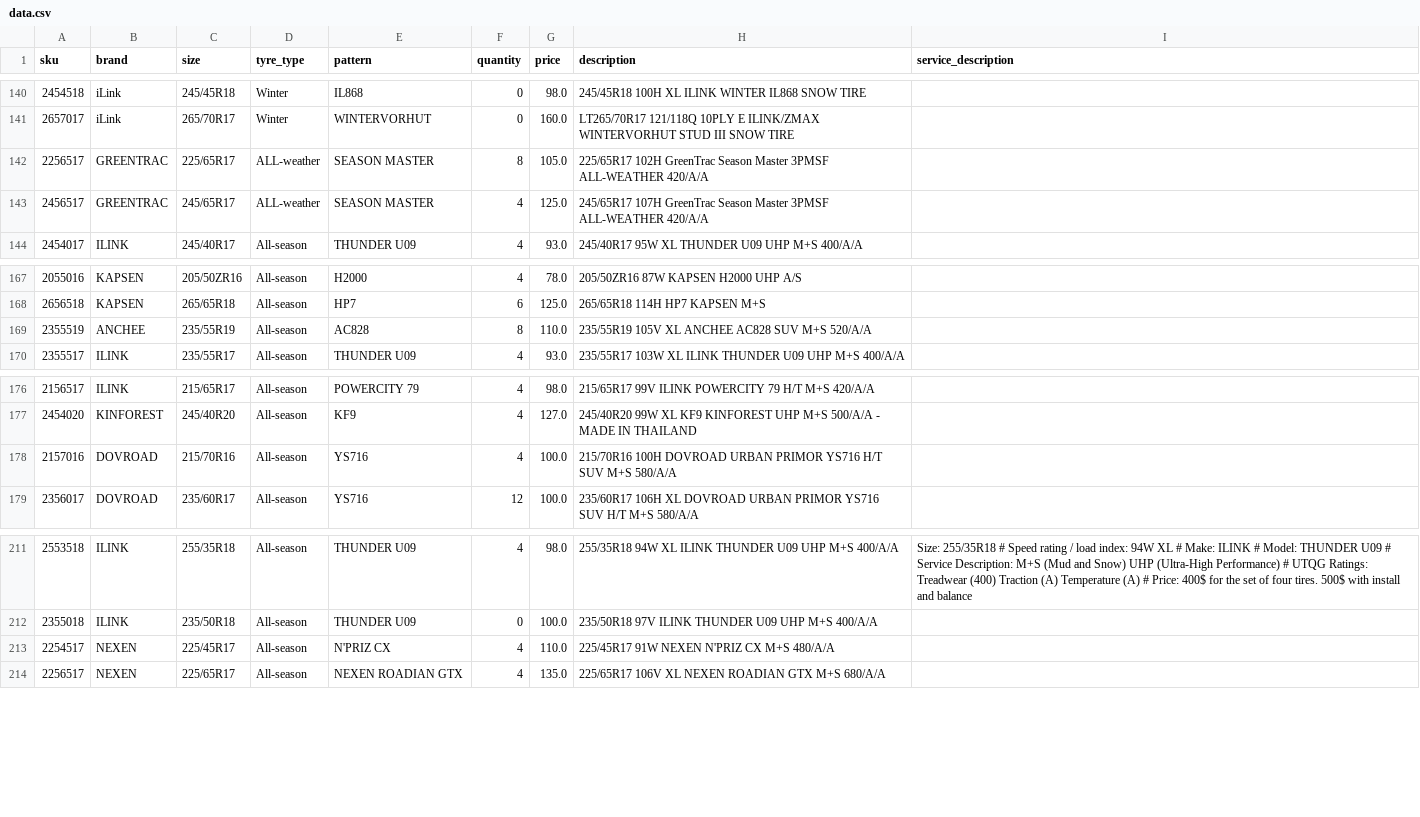
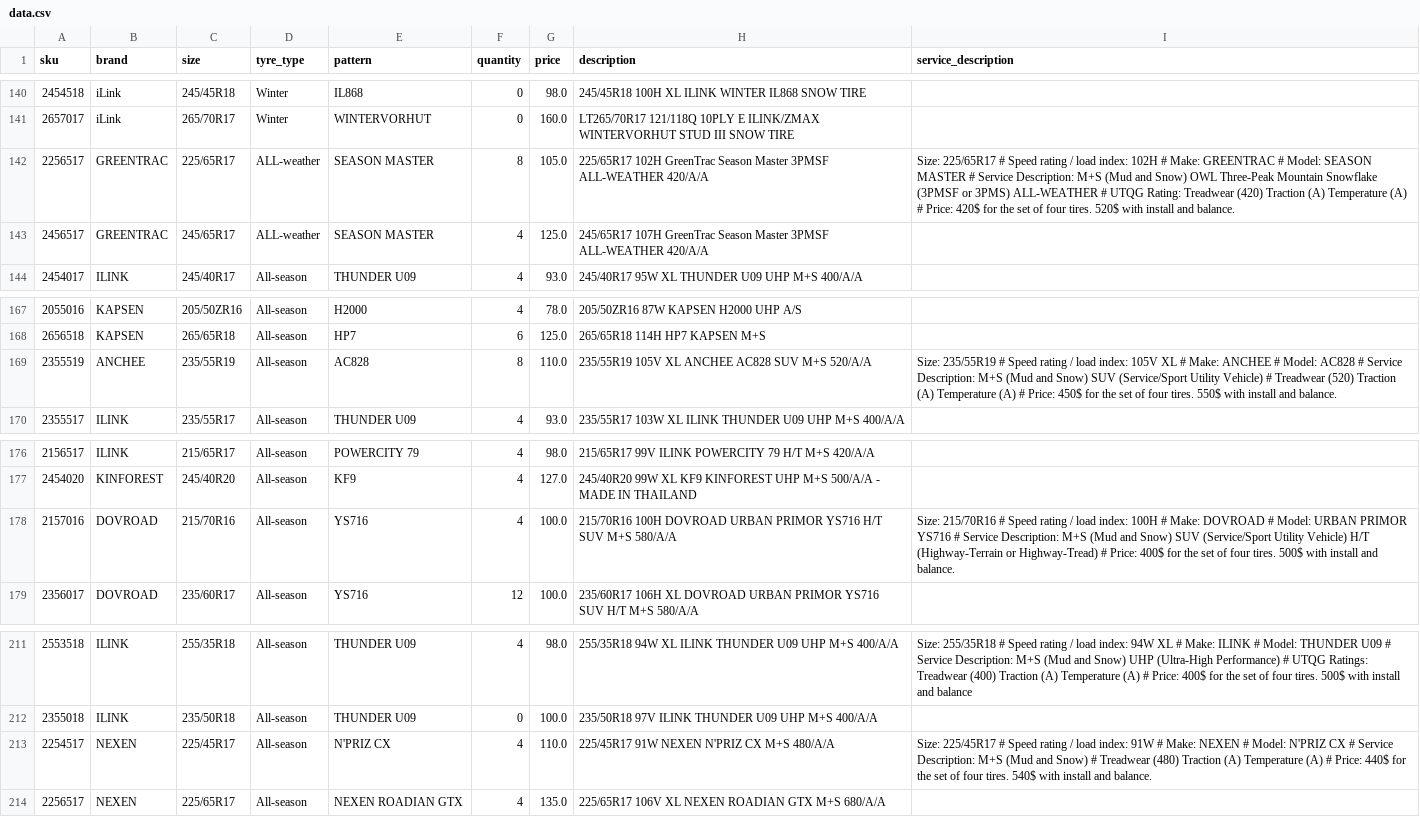
Before and after one commit to hifaitires/DB, a CSV file: data.csv, drawn as a sheet; only a part is shown, gaps mark what is left out; the diff covers the shown part only.

```diff
--- a/data.csv
+++ b/data.csv
@@ -141,3 +141,3 @@ sku;brand;size;tyre_type;pattern;quantity;price;description;service_description
 2657017;iLink;265/70R17;Winter;WINTERVORHUT;0;160.0;LT265/70R17 121/118Q 10PLY E ILINK/ZMAX WINTERVORHUT STUD III SNOW TIRE;
-2256517;GREENTRAC;225/65R17;ALL-weather;SEASON MASTER;8;105.0;225/65R17 102H GreenTrac Season Master 3PMSF ALL-WEATHER 420/A/A;
+2256517;GREENTRAC;225/65R17;ALL-weather;SEASON MASTER;8;105.0;225/65R17 102H GreenTrac Season Master 3PMSF ALL-WEATHER 420/A/A;Size: 225/65R17 # Speed rating / load index: 102H # Make: GREENTRAC # Model: SEASON MASTER # Service Description: M+S (Mud and Snow) OWL Three-Peak Mountain Snowflake (3PMSF or 3PMS) ALL-WEATHER # UTQG Rating: Treadwear (420) Traction (A) Temperature (A) # Price: 420$ for the set of four tires. 520$ with install and balance.
 2456517;GREENTRAC;245/65R17;ALL-weather;SEASON MASTER;4;125.0;245/65R17 107H GreenTrac Season Master 3PMSF ALL-WEATHER 420/A/A;
@@ -168,3 +168,3 @@ sku;brand;size;tyre_type;pattern;quantity;price;description;service_description
 2656518;KAPSEN;265/65R18;All-season;HP7;6;125.0;265/65R18 114H HP7 KAPSEN M+S;
-2355519;ANCHEE;235/55R19;All-season;AC828;8;110.0;235/55R19 105V XL ANCHEE AC828 SUV M+S 520/A/A;
+2355519;ANCHEE;235/55R19;All-season;AC828;8;110.0;235/55R19 105V XL ANCHEE AC828 SUV M+S 520/A/A;Size: 235/55R19 # Speed rating / load index: 105V XL # Make: ANCHEE # Model:  AC828 # Service Description: M+S (Mud and Snow) SUV (Service/Sport Utility Vehicle) # Treadwear (520) Traction (A) Temperature (A) # Price: 450$ for the set of four tires. 550$ with install and balance.
 2355517;ILINK;235/55R17;All-season;THUNDER U09;4;93.0;235/55R17 103W XL ILINK THUNDER U09 UHP M+S 400/A/A;
@@ -177,3 +177,3 @@ sku;brand;size;tyre_type;pattern;quantity;price;description;service_description
 2454020;KINFOREST;245/40R20;All-season;KF9;4;127.0;245/40R20 99W XL KF9 KINFOREST UHP M+S 500/A/A - MADE IN THAILAND;
-2157016;DOVROAD;215/70R16;All-season;YS716;4;100.0;215/70R16 100H DOVROAD URBAN PRIMOR YS716 H/T SUV M+S 580/A/A;
+2157016;DOVROAD;215/70R16;All-season;YS716;4;100.0;215/70R16 100H DOVROAD URBAN PRIMOR YS716 H/T SUV M+S 580/A/A;Size: 215/70R16 # Speed rating / load index: 100H # Make: DOVROAD # Model: URBAN PRIMOR YS716 # Service Description: M+S (Mud and Snow) SUV (Service/Sport Utility Vehicle) H/T (Highway-Terrain or Highway-Tread) # Price: 400$ for the set of four tires. 500$ with install and balance.
 2356017;DOVROAD;235/60R17;All-season;YS716;12;100.0;235/60R17 106H XL DOVROAD URBAN PRIMOR YS716 SUV H/T M+S 580/A/A;
@@ -212,3 +212,3 @@ sku;brand;size;tyre_type;pattern;quantity;price;description;service_description
 2355018;ILINK;235/50R18;All-season;THUNDER U09;0;100.0;235/50R18 97V ILINK THUNDER U09 UHP M+S 400/A/A;
-2254517;NEXEN;225/45R17;All-season;N'PRIZ CX;4;110.0;225/45R17 91W NEXEN N'PRIZ CX M+S 480/A/A;
+2254517;NEXEN;225/45R17;All-season;N'PRIZ CX;4;110.0;225/45R17 91W NEXEN N'PRIZ CX M+S 480/A/A;Size: 225/45R17 # Speed rating / load index: 91W # Make: NEXEN  # Model:  N'PRIZ CX # Service Description: M+S (Mud and Snow) # Treadwear (480) Traction (A) Temperature (A) # Price: 440$ for the set of four tires. 540$ with install and balance.
 2256517;NEXEN;225/65R17;All-season;NEXEN ROADIAN GTX;4;135.0;225/65R17 106V XL NEXEN ROADIAN GTX M+S 680/A/A;
```
Also changed, not shown: 3 added rows and 9 edited cells elsewhere in this file, 1 other file.
